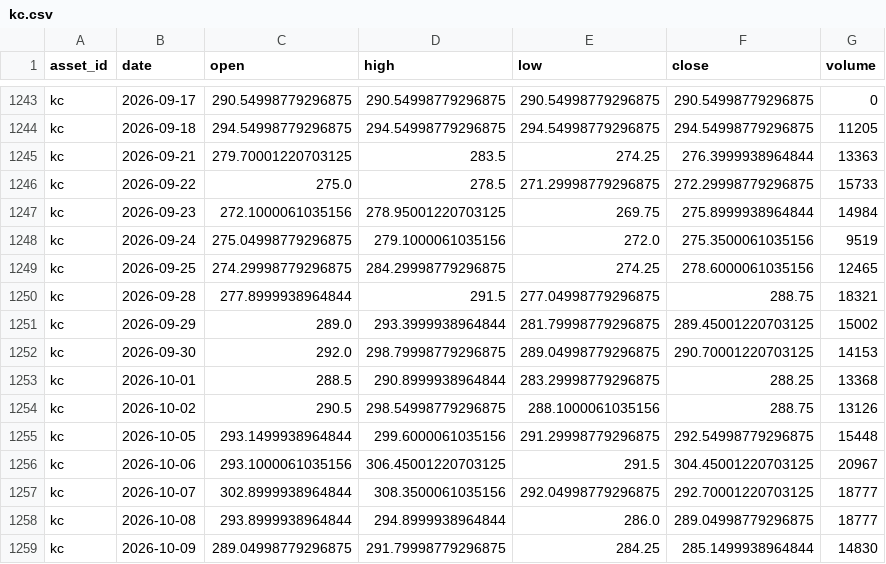
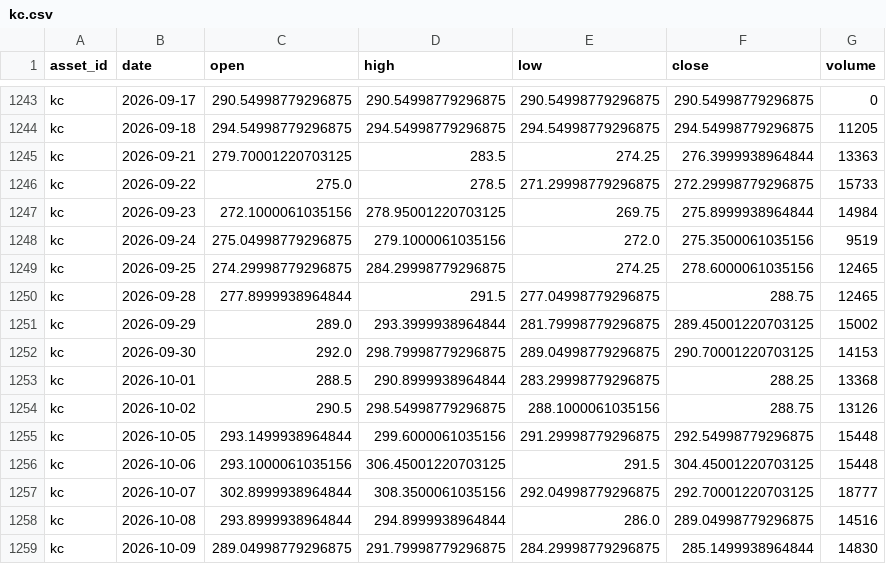
Before and after one commit to JunyiWu97/cross-asset-structure-monitor, a CSV file: data/history_public/kc.csv, drawn as a sheet; only a part is shown, gaps mark what is left out.

```diff
--- a/data/history_public/kc.csv
+++ b/data/history_public/kc.csv
@@ -1249,3 +1249,3 @@ kc,2026-09-24,275.04998779296875,279.1000061035156,272.0,275.3500061035156,9519
 kc,2026-09-25,274.29998779296875,284.29998779296875,274.25,278.6000061035156,12465
-kc,2026-09-28,277.8999938964844,291.5,277.04998779296875,288.75,18321
+kc,2026-09-28,277.8999938964844,291.5,277.04998779296875,288.75,12465
 kc,2026-09-29,289.0,293.3999938964844,281.79998779296875,289.45001220703125,15002
@@ -1255,5 +1255,5 @@ kc,2026-10-02,290.5,298.54998779296875,288.1000061035156,288.75,13126
 kc,2026-10-05,293.1499938964844,299.6000061035156,291.29998779296875,292.54998779296875,15448
-kc,2026-10-06,293.1000061035156,306.45001220703125,291.5,304.45001220703125,20967
+kc,2026-10-06,293.1000061035156,306.45001220703125,291.5,304.45001220703125,15448
 kc,2026-10-07,302.8999938964844,308.3500061035156,292.04998779296875,292.70001220703125,18777
-kc,2026-10-08,293.8999938964844,294.8999938964844,286.0,289.04998779296875,18777
-kc,2026-10-09,289.04998779296875,291.79998779296875,284.25,285.1499938964844,14830
+kc,2026-10-08,293.8999938964844,294.8999938964844,286.0,289.04998779296875,14516
+kc,2026-10-09,289.04998779296875,291.79998779296875,284.29998779296875,285.1499938964844,14830
```
Also changed, not shown: data/history_public/brn.csv, data/history_public/cl.csv, 9 other files.
